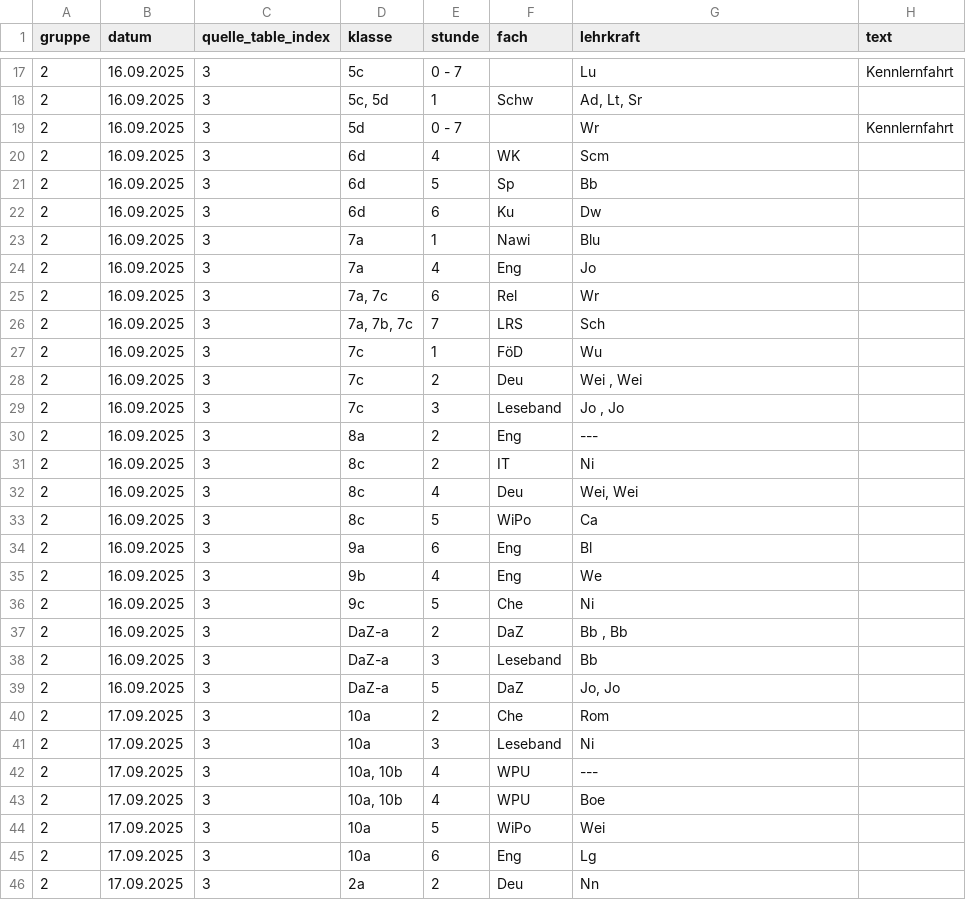
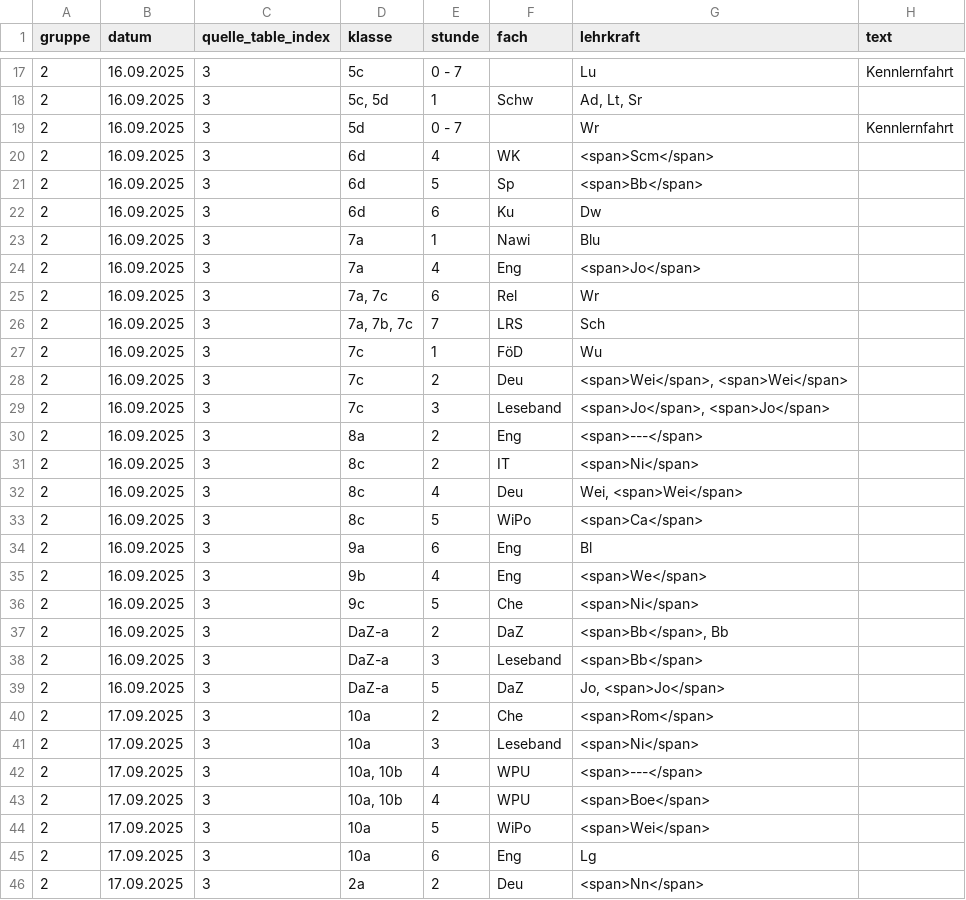
Before and after one commit to iluvatar80/untis-monitor, a CSV file: docs/untis_subst_normalized.csv, drawn as a sheet; only a part is shown, gaps mark what is left out; the diff covers the shown part only.

```diff
--- a/docs/untis_subst_normalized.csv
+++ b/docs/untis_subst_normalized.csv
@@ -19,7 +19,7 @@
 2,16.09.2025,3,5d,0 - 7,,Wr,Kennlernfahrt
-2,16.09.2025,3,6d,4,WK,Scm,
-2,16.09.2025,3,6d,5,Sp,Bb,
+2,16.09.2025,3,6d,4,WK,<span>Scm</span>,
+2,16.09.2025,3,6d,5,Sp,<span>Bb</span>,
 2,16.09.2025,3,6d,6,Ku,Dw,
 2,16.09.2025,3,7a,1,Nawi,Blu,
-2,16.09.2025,3,7a,4,Eng,Jo,
+2,16.09.2025,3,7a,4,Eng,<span>Jo</span>,
 2,16.09.2025,3,"7a, 7c",6,Rel,Wr,
@@ -27,20 +27,20 @@
 2,16.09.2025,3,7c,1,FöD,Wu,
-2,16.09.2025,3,7c,2,Deu,"Wei , Wei",
-2,16.09.2025,3,7c,3,Leseband,"Jo , Jo",
-2,16.09.2025,3,8a,2,Eng,---,
-2,16.09.2025,3,8c,2,IT,Ni,
-2,16.09.2025,3,8c,4,Deu,"Wei, Wei",
-2,16.09.2025,3,8c,5,WiPo,Ca,
+2,16.09.2025,3,7c,2,Deu,"<span>Wei</span>, <span>Wei</span>",
+2,16.09.2025,3,7c,3,Leseband,"<span>Jo</span>, <span>Jo</span>",
+2,16.09.2025,3,8a,2,Eng,<span>---</span>,
+2,16.09.2025,3,8c,2,IT,<span>Ni</span>,
+2,16.09.2025,3,8c,4,Deu,"Wei, <span>Wei</span>",
+2,16.09.2025,3,8c,5,WiPo,<span>Ca</span>,
 2,16.09.2025,3,9a,6,Eng,Bl,
-2,16.09.2025,3,9b,4,Eng,We,
-2,16.09.2025,3,9c,5,Che,Ni,
-2,16.09.2025,3,DaZ-a,2,DaZ,"Bb , Bb",
-2,16.09.2025,3,DaZ-a,3,Leseband,Bb,
-2,16.09.2025,3,DaZ-a,5,DaZ,"Jo, Jo",
-2,17.09.2025,3,10a,2,Che,Rom,
-2,17.09.2025,3,10a,3,Leseband,Ni,
-2,17.09.2025,3,"10a, 10b",4,WPU,---,
-2,17.09.2025,3,"10a, 10b",4,WPU,Boe,
-2,17.09.2025,3,10a,5,WiPo,Wei,
+2,16.09.2025,3,9b,4,Eng,<span>We</span>,
+2,16.09.2025,3,9c,5,Che,<span>Ni</span>,
+2,16.09.2025,3,DaZ-a,2,DaZ,"<span>Bb</span>, Bb",
+2,16.09.2025,3,DaZ-a,3,Leseband,<span>Bb</span>,
+2,16.09.2025,3,DaZ-a,5,DaZ,"Jo, <span>Jo</span>",
+2,17.09.2025,3,10a,2,Che,<span>Rom</span>,
+2,17.09.2025,3,10a,3,Leseband,<span>Ni</span>,
+2,17.09.2025,3,"10a, 10b",4,WPU,<span>---</span>,
+2,17.09.2025,3,"10a, 10b",4,WPU,<span>Boe</span>,
+2,17.09.2025,3,10a,5,WiPo,<span>Wei</span>,
 2,17.09.2025,3,10a,6,Eng,Lg,
-2,17.09.2025,3,2a,2,Deu,Nn,
+2,17.09.2025,3,2a,2,Deu,<span>Nn</span>,
```
Also changed, not shown: 28 edited cells elsewhere in this file, 7 other files.
